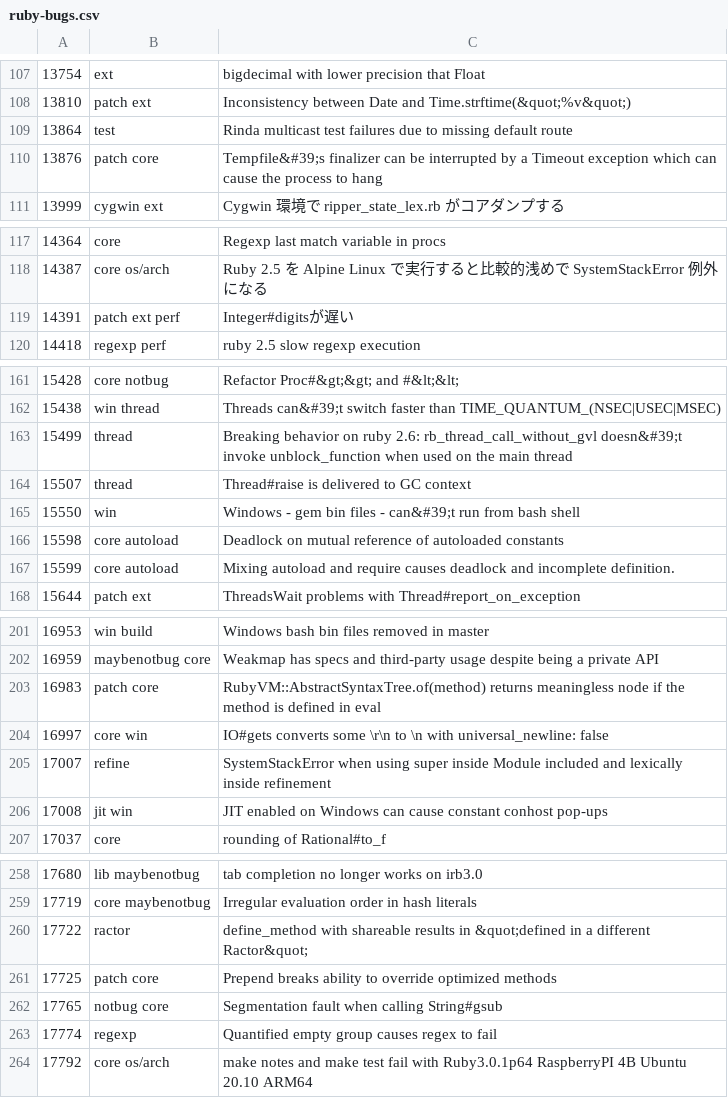
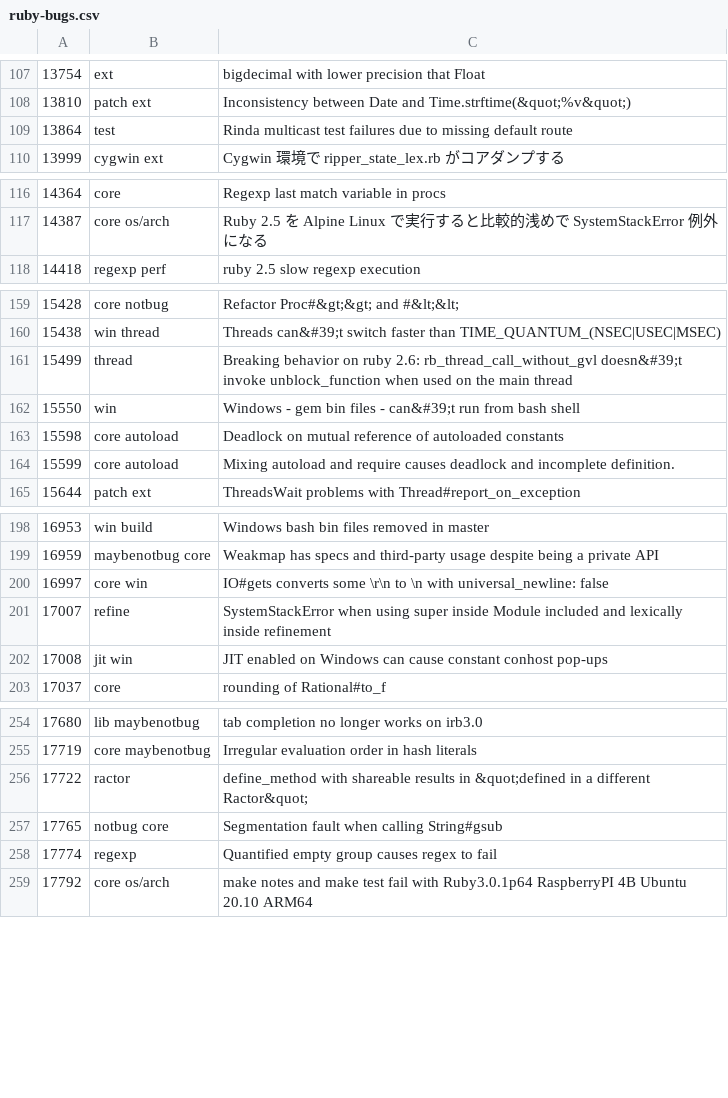
Before and after one commit to cybersage14/RB_tagged-bugs, a CSV file: ruby-bugs.csv, drawn as a sheet; only a part is shown, gaps mark what is left out; the diff names each change by its address in the sheet, - before the commit and + after, or states it on an @@ line.

Commit message:
Update ruby bugs

```diff
--- a/ruby-bugs.csv
+++ b/ruby-bugs.csv
-row 110: 13876 | patch core | Tempfile&#39;s finalizer can be interrupted by a Timeout exception which can cause the process to hang
-row 119: 14391 | patch ext perf | Integer#digitsが遅い
-row 164: 15507 | thread | Thread#raise is delivered to GC context
-row 203: 16983 | patch core | RubyVM::AbstractSyntaxTree.of(method) returns meaningless node if the method is defined in eval
-row 261: 17725 | patch core | Prepend breaks ability to override optimized methods
```
